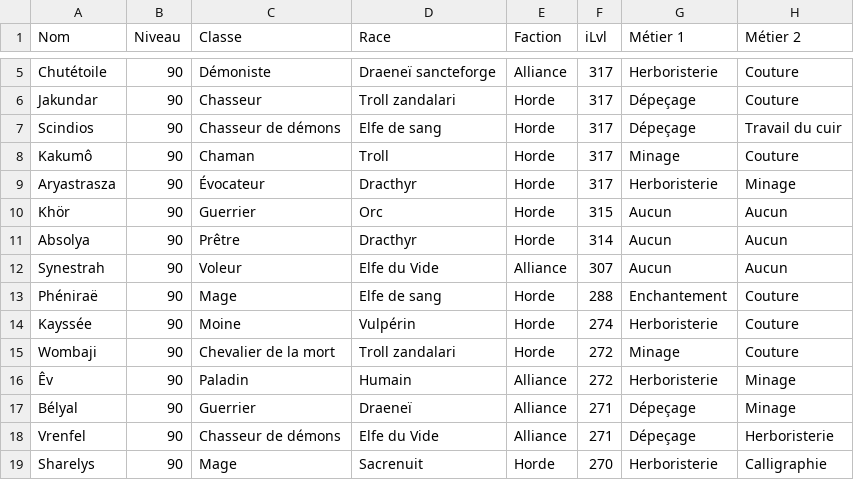
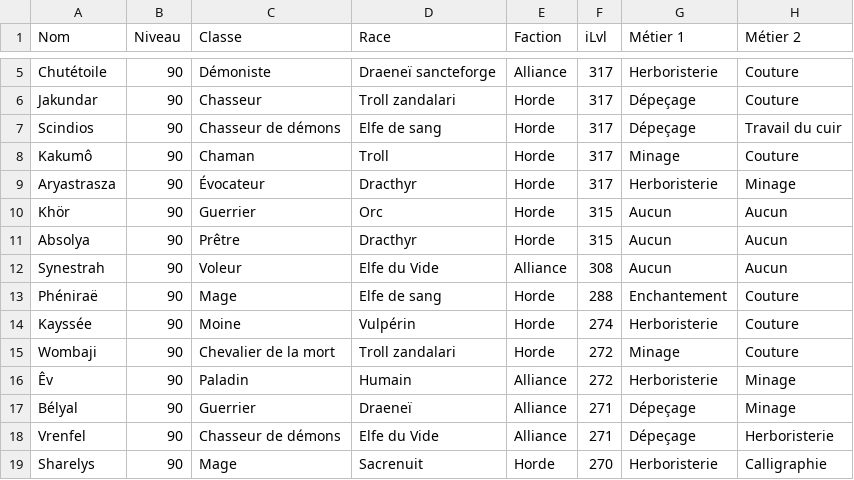
Before and after one commit to halekss/data_classification_API_blizzard, a CSV file: data/mon_dataset_wow.csv, drawn as a sheet; only a part is shown, gaps mark what is left out.

```diff
--- a/data/mon_dataset_wow.csv
+++ b/data/mon_dataset_wow.csv
@@ -10,4 +10,4 @@ Aryastrasza,90,Évocateur,Dracthyr,Horde,317,Herboristerie,Minage
 Khör,90,Guerrier,Orc,Horde,315,Aucun,Aucun
-Absolya,90,Prêtre,Dracthyr,Horde,314,Aucun,Aucun
-Synestrah,90,Voleur,Elfe du Vide,Alliance,307,Aucun,Aucun
+Absolya,90,Prêtre,Dracthyr,Horde,315,Aucun,Aucun
+Synestrah,90,Voleur,Elfe du Vide,Alliance,308,Aucun,Aucun
 Phéniraë,90,Mage,Elfe de sang,Horde,288,Enchantement,Couture
```
